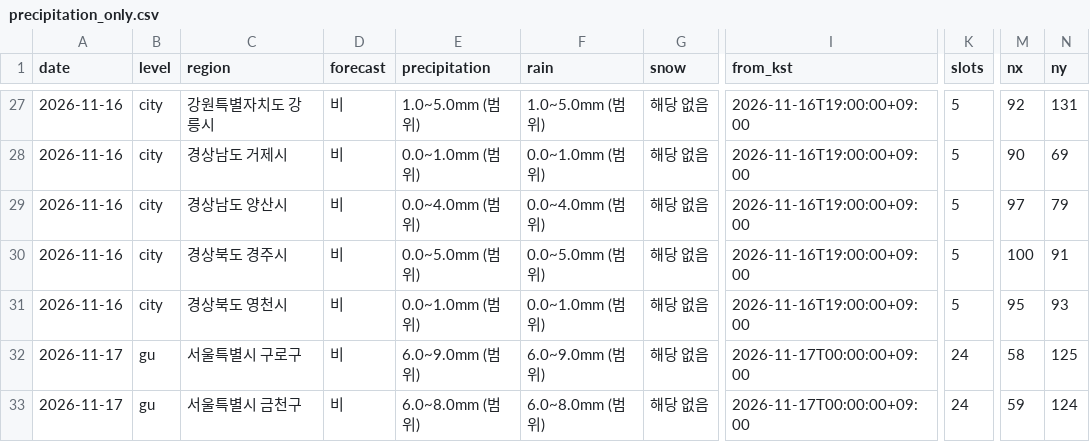
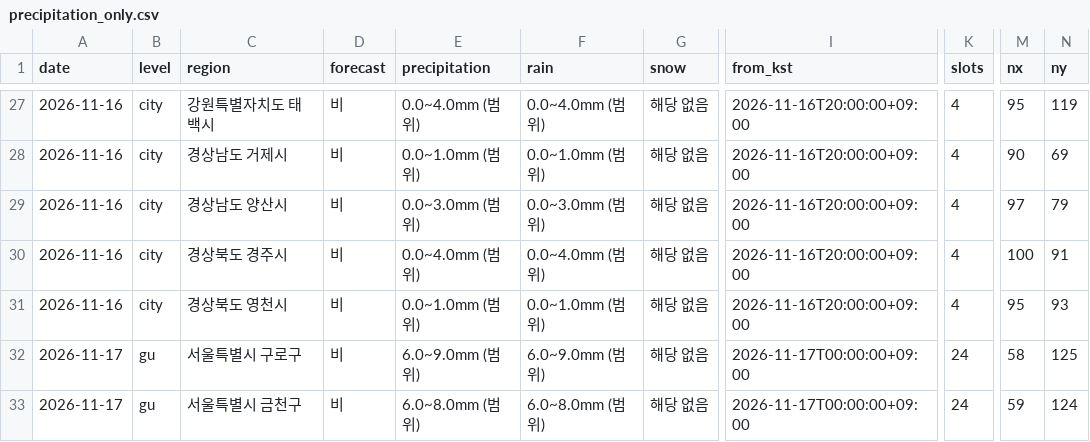
Before and after one commit to leetw1121/kma-chatgpt-bridge, a CSV file: data/precipitation_only.csv, drawn as a sheet; only a part is shown, gaps mark what is left out; the diff covers the shown part only; the diff names each change by its address in the sheet, - before the commit and + after, or states it on an @@ line.

```diff
--- a/data/precipitation_only.csv
+++ b/data/precipitation_only.csv
-C27 (region): 강원특별자치도 강릉시
+C27 (region): 강원특별자치도 태백시
-E27 (precipitation): 1.0~5.0mm (범위)
+E27 (precipitation): 0.0~4.0mm (범위)
-F27 (rain): 1.0~5.0mm (범위)
+F27 (rain): 0.0~4.0mm (범위)
-I27:I31 (from_kst): 2026-11-16T19:00:00+09:00
+I27:I31 (from_kst): 2026-11-16T20:00:00+09:00
-K27:K31 (slots): 5
+K27:K31 (slots): 4
-M27 (nx): 92
+M27 (nx): 95
-N27 (ny): 131
+N27 (ny): 119
-E29 (precipitation): 0.0~4.0mm (범위)
+E29 (precipitation): 0.0~3.0mm (범위)
-F29 (rain): 0.0~4.0mm (범위)
+F29 (rain): 0.0~3.0mm (범위)
-E30 (precipitation): 0.0~5.0mm (범위)
+E30 (precipitation): 0.0~4.0mm (범위)
-F30 (rain): 0.0~5.0mm (범위)
+F30 (rain): 0.0~4.0mm (범위)
```
Also changed, not shown: 105 edited cells elsewhere in this file, data/all_regions.csv, data/city_precipitation.csv, 10 other files.
